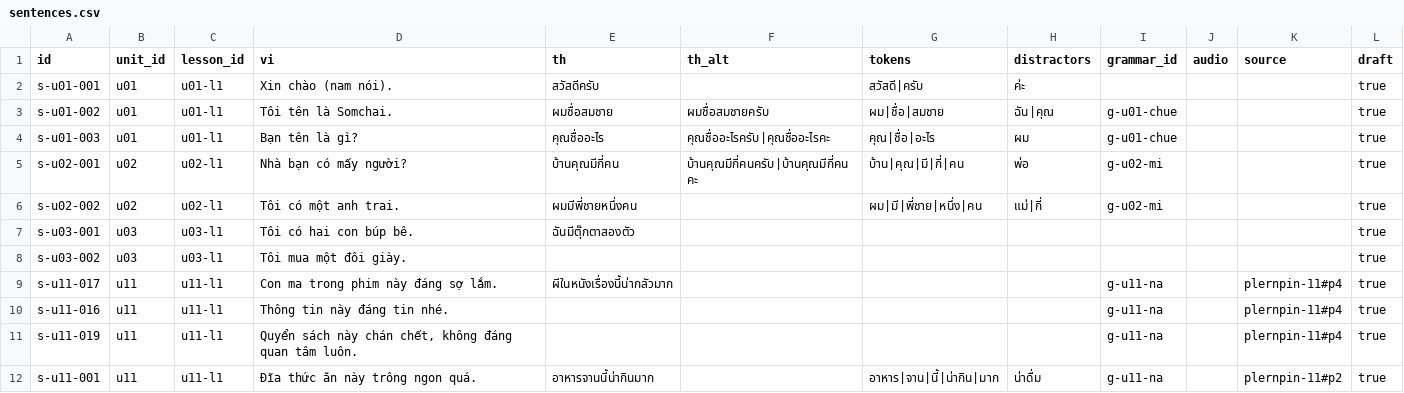
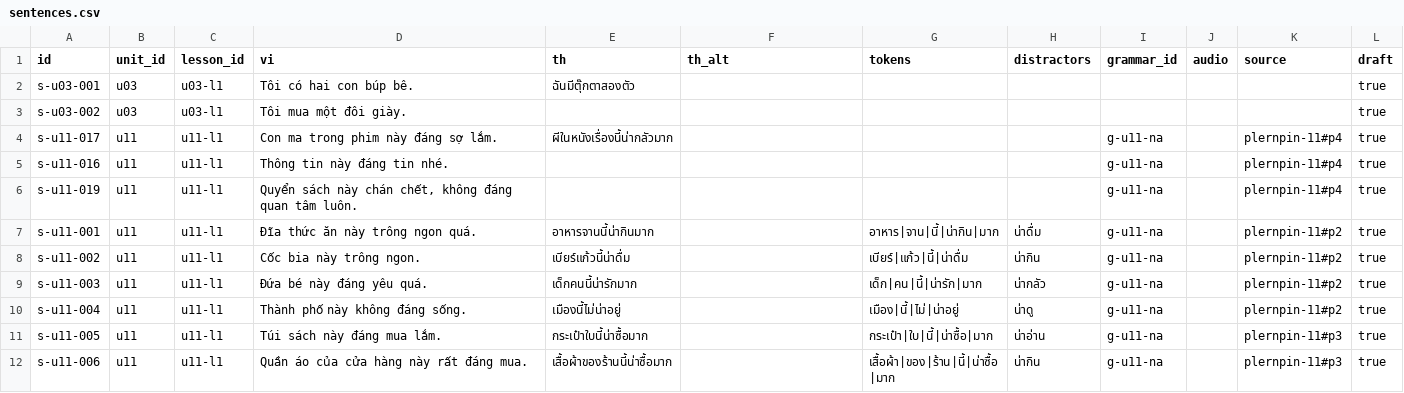
Before and after one commit to DoMinhChien/hoc-thai-cung-nom, a CSV file: content/sentences.csv, drawn as a sheet; only a part is shown; the shorter side is filled out with more unchanged rows; the diff names each change by its address in the sheet, - before the commit and + after, or states it on an @@ line.

```diff
--- a/content/sentences.csv
+++ b/content/sentences.csv
-row 2: s-u01-001 | u01 | u01-l1 | Xin chào (nam nói). | สวัสดีครับ |  | สวัสดี|ครับ | ค่ะ |  |  |  | true
-row 3: s-u01-002 | u01 | u01-l1 | Tôi tên là Somchai. | ผมชื่อสมชาย | ผมชื่อสมชายครับ | ผม|ชื่อ|สมชาย | ฉัน|คุณ | g-u01-chue |  |  | true
-row 4: s-u01-003 | u01 | u01-l1 | Bạn tên là gì? | คุณชื่ออะไร | คุณชื่ออะไรครับ|คุณชื่ออะไรคะ | คุณ|ชื่อ|อะไร | ผม | g-u01-chue |  |  | true
-row 5: s-u02-001 | u02 | u02-l1 | Nhà bạn có mấy người? | บ้านคุณมีกี่คน | บ้านคุณมีกี่คนครับ|บ้านคุณมีกี่คนคะ | บ้าน|คุณ|มี|กี่|คน | พ่อ | g-u02-mi |  |  | true
-row 6: s-u02-002 | u02 | u02-l1 | Tôi có một anh trai. | ผมมีพี่ชายหนึ่งคน |  | ผม|มี|พี่ชาย|หนึ่ง|คน | แม่|กี่ | g-u02-mi |  |  | true
```
Also changed, not shown: content/lessons.csv, content/units.csv, 41 other files.
